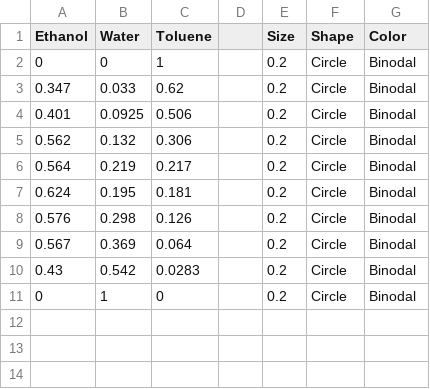
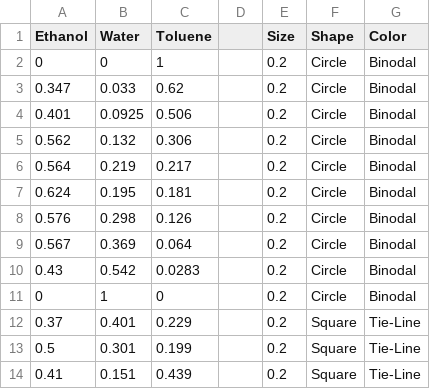
Before and after one commit to notmuchgeek/MS_2.2_TPDE, a CSV file: Ternary_Phase_Diagram.csv, drawn as a sheet; the diff names each change by its address in the sheet, - before the commit and + after, or states it on an @@ line.

Commit message:
Update Ternary_Phase_Diagram.csv
tie line points

```diff
--- a/Ternary_Phase_Diagram.csv
+++ b/Ternary_Phase_Diagram.csv
+row 12: 0.37 | 0.401 | 0.229 |  | 0.2 | Square | Tie-Line
+row 13: 0.5 | 0.301 | 0.199 |  | 0.2 | Square | Tie-Line
+row 14: 0.41 | 0.151 | 0.439 |  | 0.2 | Square | Tie-Line
```
